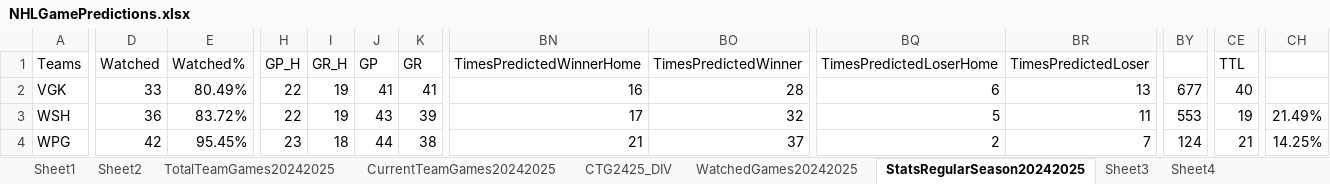
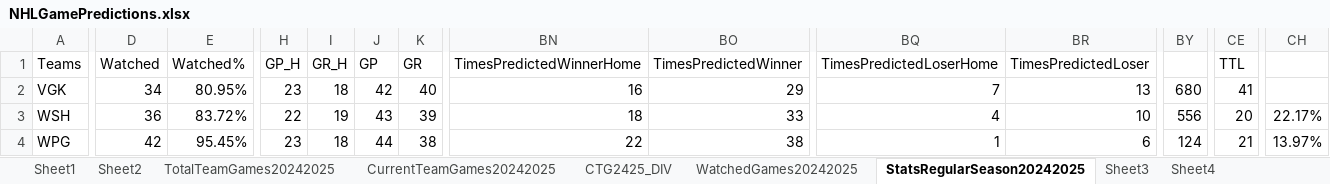
Before and after one commit to abriggs914/Coding_Practice, an Excel workbook: Python/Jerseys/NHLGamePredictions.xlsx, sheet StatsRegularSeason20242025, drawn as a sheet; only a part is shown, gaps mark what is left out; values as stored, in another font and other column widths than the file's, no borders; conditional formats and table styles not drawn; the diff covers the shown part only; the diff names each change by its address in the sheet, - before the commit and + after, or states it on an @@ line.

```diff
--- a/Python/Jerseys/NHLGamePredictions.xlsx (sheet StatsRegularSeason20242025)
+++ b/Python/Jerseys/NHLGamePredictions.xlsx (sheet StatsRegularSeason20242025)
-D2 (Watched): 33
+D2 (Watched): 34
-E2 (Watched%): 80.49%
+E2 (Watched%): 80.95%
-H2 (GP_H): 22
+H2 (GP_H): 23
-I2 (GR_H): 19
+I2 (GR_H): 18
-J2 (GP): 41
+J2 (GP): 42
-K2 (GR): 41
+K2 (GR): 40
-BO2 (TimesPredictedWinner): 28
+BO2 (TimesPredictedWinner): 29
-BQ2 (TimesPredictedLoserHome): 6
+BQ2 (TimesPredictedLoserHome): 7
-BY2: 677
+BY2: 680
-CE2 (TTL): 40
+CE2 (TTL): 41
-BN3 (TimesPredictedWinnerHome): 17
+BN3 (TimesPredictedWinnerHome): 18
-BO3 (TimesPredictedWinner): 32
+BO3 (TimesPredictedWinner): 33
-BQ3 (TimesPredictedLoserHome): 5
+BQ3 (TimesPredictedLoserHome): 4
-BR3 (TimesPredictedLoser): 11
+BR3 (TimesPredictedLoser): 10
-BY3: 553
+BY3: 556
-CE3 (TTL): 19
+CE3 (TTL): 20
-CH3: 21.49%
+CH3: 22.17%
-BN4 (TimesPredictedWinnerHome): 21
+BN4 (TimesPredictedWinnerHome): 22
-BO4 (TimesPredictedWinner): 37
+BO4 (TimesPredictedWinner): 38
-BQ4 (TimesPredictedLoserHome): 2
+BQ4 (TimesPredictedLoserHome): 1
-BR4 (TimesPredictedLoser): 7
+BR4 (TimesPredictedLoser): 6
-CH4: 14.25%
+CH4: 13.97%
```
Also changed, not shown: 3 added rows, 3 removed rows and 262 edited cells elsewhere in this sheet, sheet Sheet2, sheet Sheet1, sheet DataRegularSeason20242025, sheet Sheet4, sheet CTG2425_DIV, sheet CurrentTeamGames20242025, 1 more sheet, charts or pictures.
